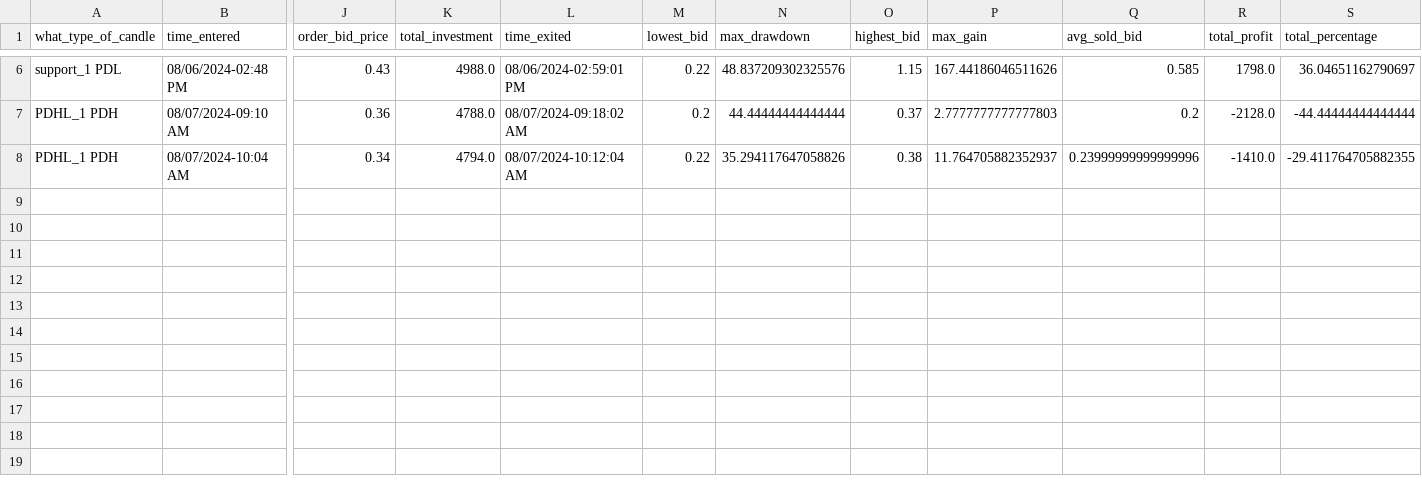
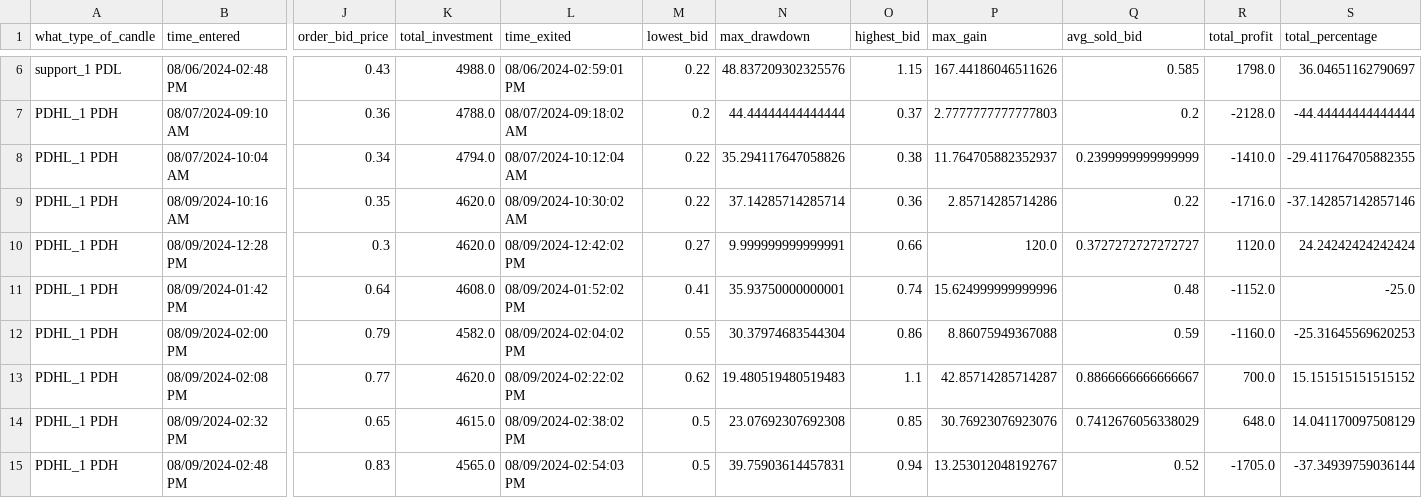
Before and after one commit to Merced3/Flag-Zone-Bot, a CSV file: order_log.csv, drawn as a sheet; only a part is shown, gaps mark what is left out; rows hold the shown columns only; the diff names each change by its address in the sheet, - before the commit and + after, or states it on an @@ line.

```diff
--- a/order_log.csv
+++ b/order_log.csv
-Q8 (avg_sold_bid): 0.23999999999999996
+Q8 (avg_sold_bid): 0.2399999999999999
+row 9: PDHL_1 PDH | 08/09/2024-10:16 AM | 0.35 | 4620.0 | 08/09/2024-10:30:02 AM | 0.22 | 37.14285714285714 | 0.36 | 2.85714285714286 | 0.22 | -1716.0 | -37.142857142857146
+row 10: PDHL_1 PDH | 08/09/2024-12:28 PM | 0.3 | 4620.0 | 08/09/2024-12:42:02 PM | 0.27 | 9.999999999999991 | 0.66 | 120.0 | 0.3727272727272727 | 1120.0 | 24.24242424242424
+row 11: PDHL_1 PDH | 08/09/2024-01:42 PM | 0.64 | 4608.0 | 08/09/2024-01:52:02 PM | 0.41 | 35.93750000000001 | 0.74 | 15.624999999999996 | 0.48 | -1152.0 | -25.0
+row 12: PDHL_1 PDH | 08/09/2024-02:00 PM | 0.79 | 4582.0 | 08/09/2024-02:04:02 PM | 0.55 | 30.37974683544304 | 0.86 | 8.86075949367088 | 0.59 | -1160.0 | -25.31645569620253
+row 13: PDHL_1 PDH | 08/09/2024-02:08 PM | 0.77 | 4620.0 | 08/09/2024-02:22:02 PM | 0.62 | 19.480519480519483 | 1.1 | 42.85714285714287 | 0.8866666666666667 | 700.0 | 15.151515151515152
+row 14: PDHL_1 PDH | 08/09/2024-02:32 PM | 0.65 | 4615.0 | 08/09/2024-02:38:02 PM | 0.5 | 23.07692307692308 | 0.85 | 30.76923076923076 | 0.7412676056338029 | 648.0 | 14.041170097508129
+row 15: PDHL_1 PDH | 08/09/2024-02:48 PM | 0.83 | 4565.0 | 08/09/2024-02:54:03 PM | 0.5 | 39.75903614457831 | 0.94 | 13.253012048192767 | 0.52 | -1705.0 | -37.34939759036144
```
Also changed, not shown: 4 other files.
